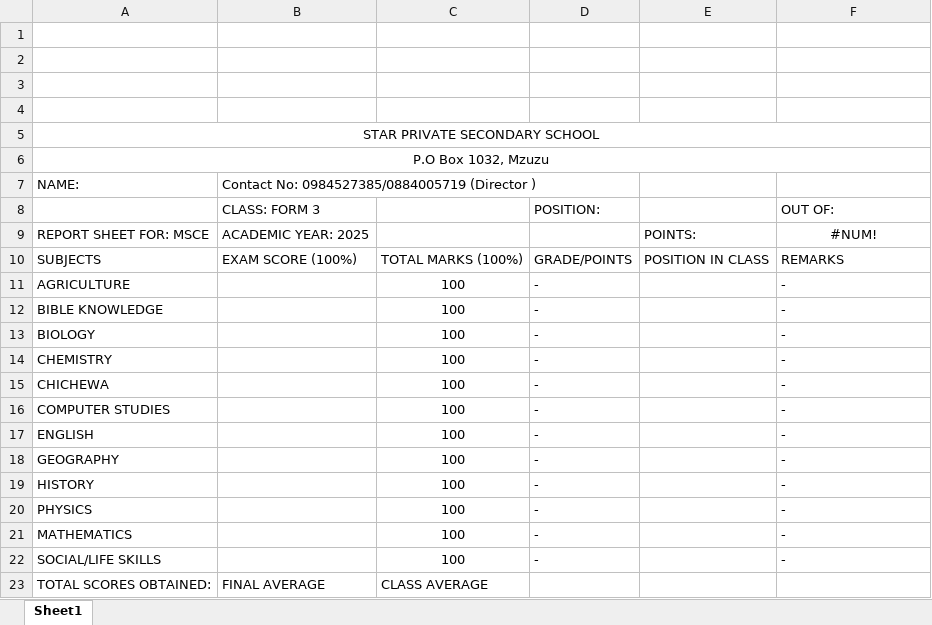
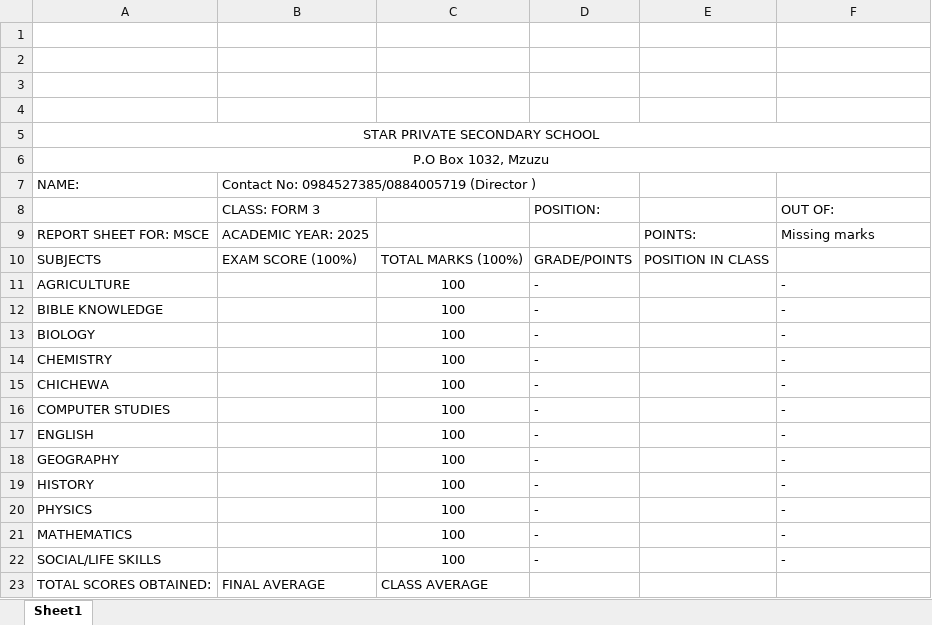
Before and after one commit to Wycliffe147/WyPortfolio, an Excel workbook: Template.xlsm, sheet Sheet1, drawn as a sheet; values as stored, in another font and other column widths than the file's, no borders; charts and pictures not drawn; the diff names each change by its address in the sheet, - before the commit and + after, or states it on an @@ line.

Commit message:
Add files via upload

```diff
--- a/Template.xlsm (sheet Sheet1)
+++ b/Template.xlsm (sheet Sheet1)
-F9: #NUM!
+F9: Missing marks
-F9 alignment: center
+F9 alignment: left
-F10: REMARKS
+F10: (empty)
```
